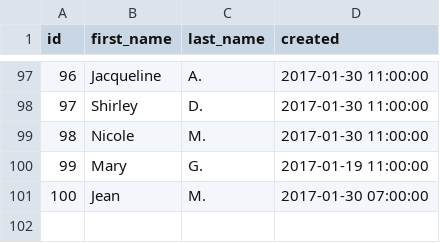
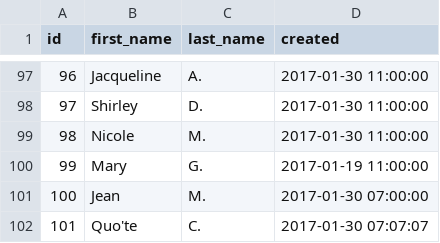
Before and after one commit to dbt-labs/jaffle-shop-classic, a CSV file: data/raw_customers.csv, drawn as a sheet; only a part is shown, gaps mark what is left out.

Commit message:
Update raw_customers.csv

```diff
--- a/data/raw_customers.csv
+++ b/data/raw_customers.csv
@@ -101 +101,2 @@ id,first_name,last_name,created
 100,Jean,M.,2017-01-30 07:00:00
+101,"Quo'te",C.,2017-01-30 07:07:07
```
